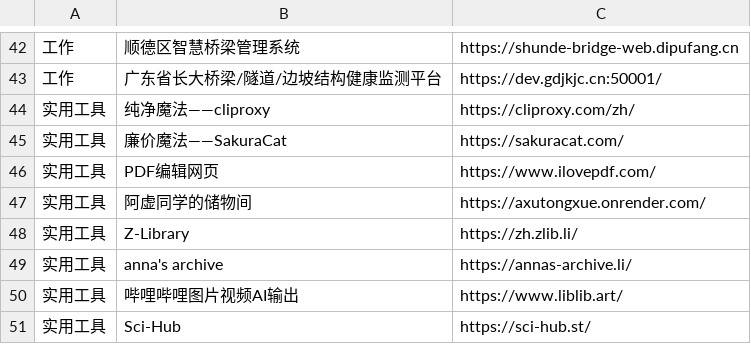
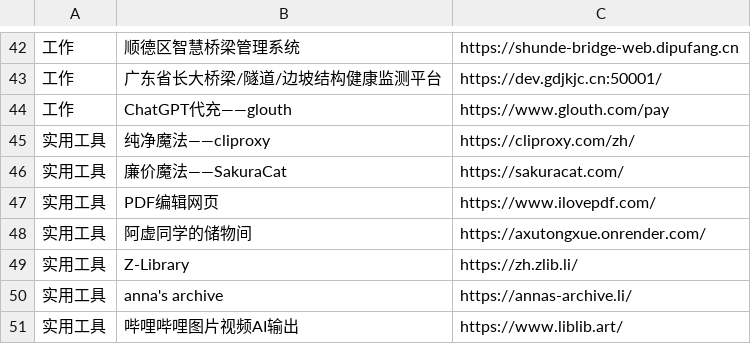
Before and after one commit to wwff3170-debug/FrequentLinks, a CSV file: FrequentLinks.csv, drawn as a sheet; only a part is shown, gaps mark what is left out; the shorter side is filled out with more unchanged rows; the diff names each change by its address in the sheet, - before the commit and + after, or states it on an @@ line.

Commit message:
更新链接 (via admin panel)

```diff
--- a/FrequentLinks.csv
+++ b/FrequentLinks.csv
+row 44: 工作 | ChatGPT代充——glouth | https://www.glouth.com/pay
```
